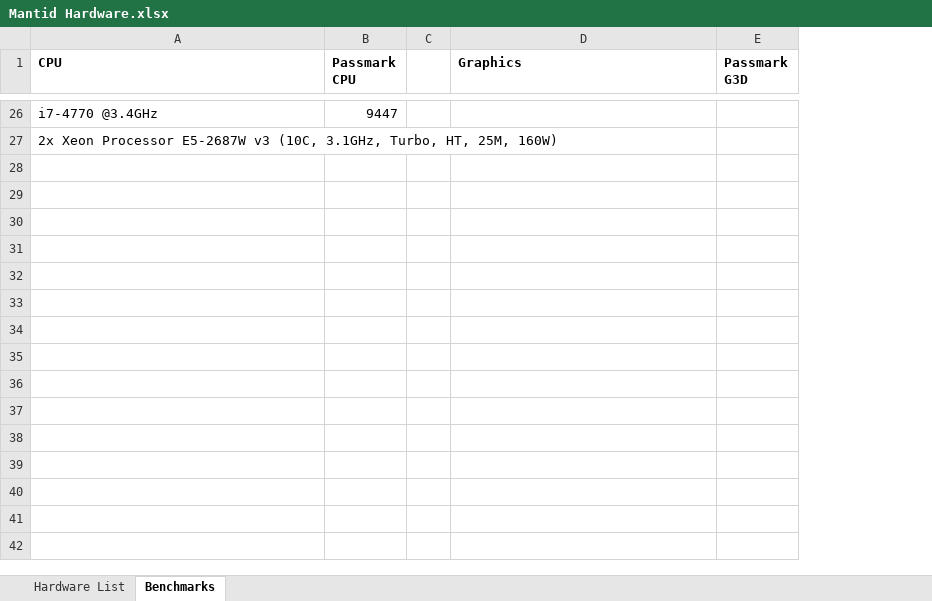
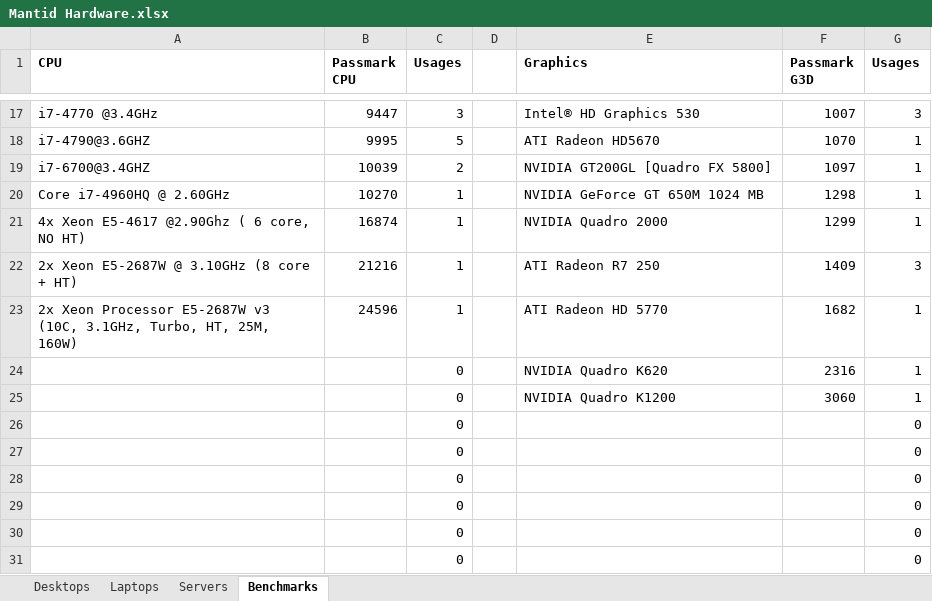
Before and after one commit to mantidproject/documents, an Excel workbook: Project-Management/Hardware/RAL/Mantid Hardware.xlsx, sheet Benchmarks, drawn as a sheet; only a part is shown, gaps mark what is left out; values as stored, in another font and other column widths than the file's, no borders; conditional formats not drawn; addresses are those after the commit; the diff covers the shown part only; the diff names each change by its address in the sheet, - before the commit and + after, or states it on an @@ line.

Commit message:
update hardware list

```diff
--- a/Project-Management/Hardware/RAL/Mantid Hardware.xlsx (sheet Benchmarks)
+++ b/Project-Management/Hardware/RAL/Mantid Hardware.xlsx (sheet Benchmarks)
-sheet tab: Hardware List
+sheet tab: Servers
+sheet tab: Desktops
+sheet tab: Laptops
+column C (Usages), row 17: 3; row 23: 1
+column G (Usages), row 17: 3; row 23: 1
-E17 (Graphics): (empty)
+E17 (Graphics): Intel® HD Graphics 530
-F17 (Passmark G3D): (empty)
+F17 (Passmark G3D): 1007
+row 18: i7-4790@3.6GHZ | 9995 | 5 |  | ATI Radeon HD5670 | 1070 | 1
+row 19: i7-6700@3.4GHZ | 10039 | 2 |  | NVIDIA GT200GL [Quadro FX 5800] | 1097 | 1
+row 20: Core i7-4960HQ @ 2.60GHz | 10270 | 1 |  | NVIDIA GeForce GT 650M 1024 MB | 1298 | 1
+row 21: 4x Xeon E5-4617 @2.90Ghz ( 6 core, NO HT) | 16874 | 1 |  | NVIDIA Quadro 2000 | 1299 | 1
+row 22: 2x Xeon E5-2687W @ 3.10GHz (8 core + HT) | 21216 | 1 |  | ATI Radeon R7 250 | 1409 | 3
-B23 (Passmark CPU): (empty)
+B23 (Passmark CPU): 24596
-E23 (Graphics): (empty)
+E23 (Graphics): ATI Radeon HD 5770
-F23 (Passmark G3D): (empty)
+F23 (Passmark G3D): 1682
+row 24:  |  | 0 |  | NVIDIA Quadro K620 | 2316 | 1
+row 25:  |  | 0 |  | NVIDIA Quadro K1200 | 3060 | 1
+row 26:  |  | 0 |  |  |  | 0
+row 27:  |  | 0 |  |  |  | 0
+row 28:  |  | 0 |  |  |  | 0
+row 29:  |  | 0 |  |  |  | 0
+row 30:  |  | 0 |  |  |  | 0
+row 31:  |  | 0 |  |  |  | 0
```
Also changed, not shown: 11 added rows, 20 removed rows and 8 edited cells elsewhere in this sheet, sheet Servers, formulas that keep their value, charts or pictures.
